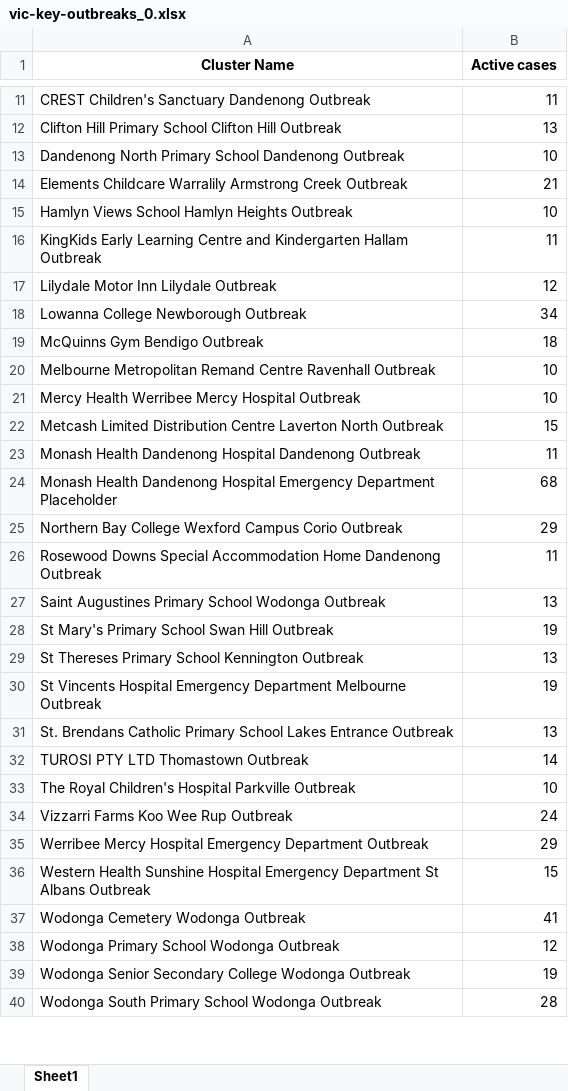
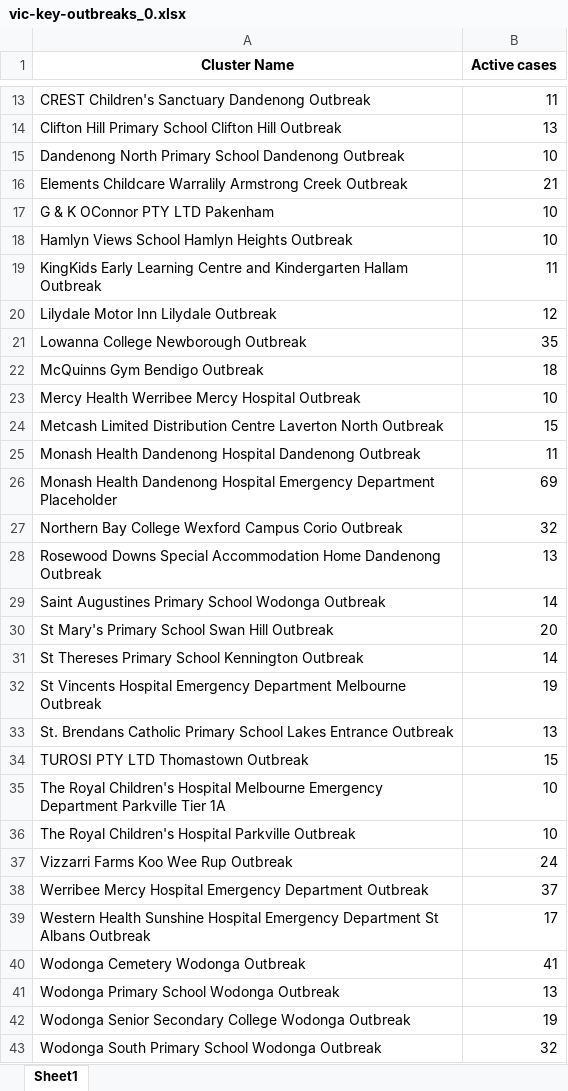
Before and after one commit to Mike-Honey/covid-19-outbreak-paths, an Excel workbook: vic-key-outbreaks_0.xlsx, sheet Sheet1, drawn as a sheet; only a part is shown, gaps mark what is left out; values as stored, in another font and other column widths than the file's, no borders; removed rows and columns are numbered as before the commit, all else as after; the diff covers the shown part only; the diff names each change by its address in the sheet, - before the commit and + after, or states it on an @@ line.

```diff
--- a/vic-key-outbreaks_0.xlsx (sheet Sheet1)
+++ b/vic-key-outbreaks_0.xlsx (sheet Sheet1)
+row 17: G & K OConnor PTY LTD Pakenham | 10
-B21 (Active cases): 34
+B21 (Active cases): 35
-row 20: Melbourne Metropolitan Remand Centre Ravenhall Outbreak | 10
-B26 (Active cases): 68
+B26 (Active cases): 69
-B27 (Active cases): 29
+B27 (Active cases): 32
-B28 (Active cases): 11
+B28 (Active cases): 13
-B29 (Active cases): 13
+B29 (Active cases): 14
-B30 (Active cases): 19
+B30 (Active cases): 20
-B31 (Active cases): 13
+B31 (Active cases): 14
-B34 (Active cases): 14
+B34 (Active cases): 15
+row 35: The Royal Children's Hospital Melbourne Emergency Department Parkville Tier 1A | 10
-B38 (Active cases): 29
+B38 (Active cases): 37
-B39 (Active cases): 15
+B39 (Active cases): 17
-B41 (Active cases): 12
+B41 (Active cases): 13
-B43 (Active cases): 28
+B43 (Active cases): 32
```
Also changed, not shown: 3 added rows and 6 edited cells elsewhere in this sheet, vic-key-outbreaks_archive.xlsx.
